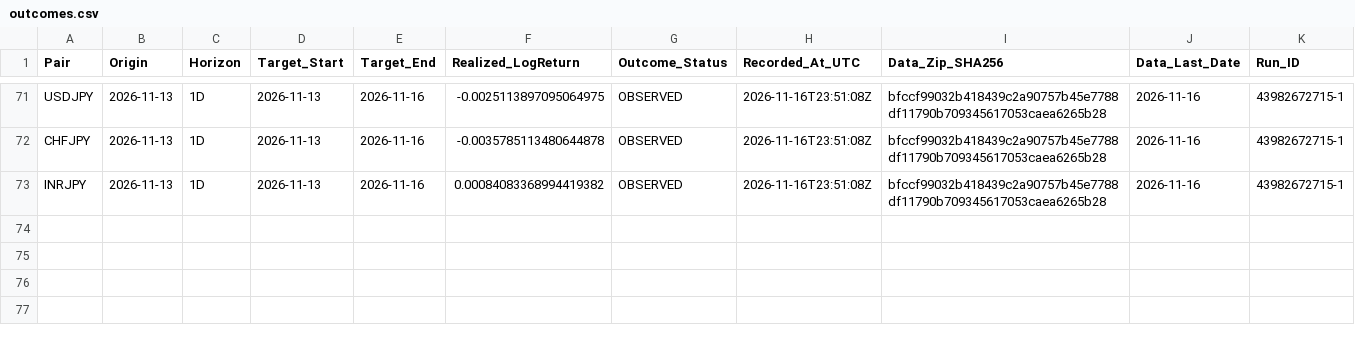
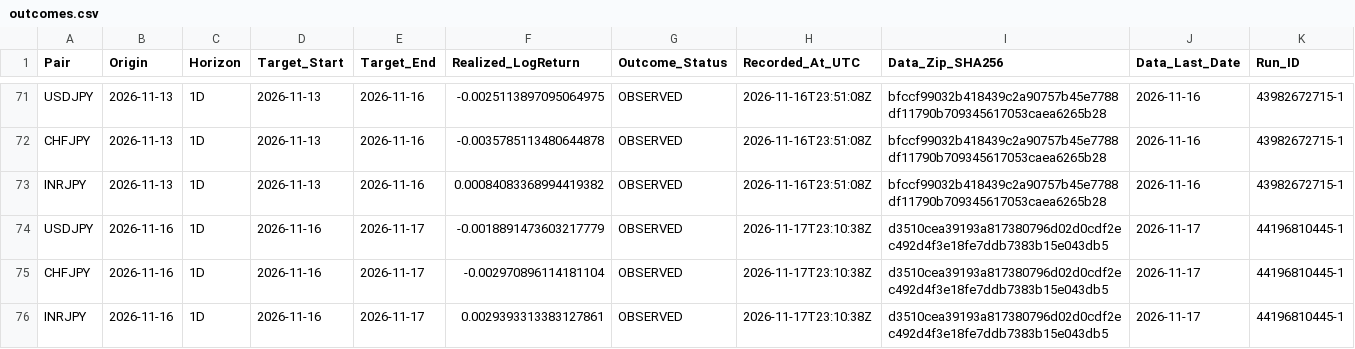
Before and after one commit to junsato1001-ops/-fx-forward-ledger, a CSV file: ledger/outcomes.csv, drawn as a sheet; only a part is shown, gaps mark what is left out; the diff names each change by its address in the sheet, - before the commit and + after, or states it on an @@ line.

```diff
--- a/ledger/outcomes.csv
+++ b/ledger/outcomes.csv
+row 74: USDJPY | 2026-11-16 | 1D | 2026-11-16 | 2026-11-17 | -0.0018891473603217779 | OBSERVED | 2026-11-17T23:10:38Z | d3510cea39193a817380796d02d0cdf2ec492d4f3e18fe7ddb7383b15e043db5 | 2026-11-17 | 44196810445-1
+row 75: CHFJPY | 2026-11-16 | 1D | 2026-11-16 | 2026-11-17 | -0.002970896114181104 | OBSERVED | 2026-11-17T23:10:38Z | d3510cea39193a817380796d02d0cdf2ec492d4f3e18fe7ddb7383b15e043db5 | 2026-11-17 | 44196810445-1
+row 76: INRJPY | 2026-11-16 | 1D | 2026-11-16 | 2026-11-17 | 0.0029393313383127861 | OBSERVED | 2026-11-17T23:10:38Z | d3510cea39193a817380796d02d0cdf2ec492d4f3e18fe7ddb7383b15e043db5 | 2026-11-17 | 44196810445-1
```
Also changed, not shown: data/ecb/snapshots.csv, ledger/forecasts.csv, 2 other files.
